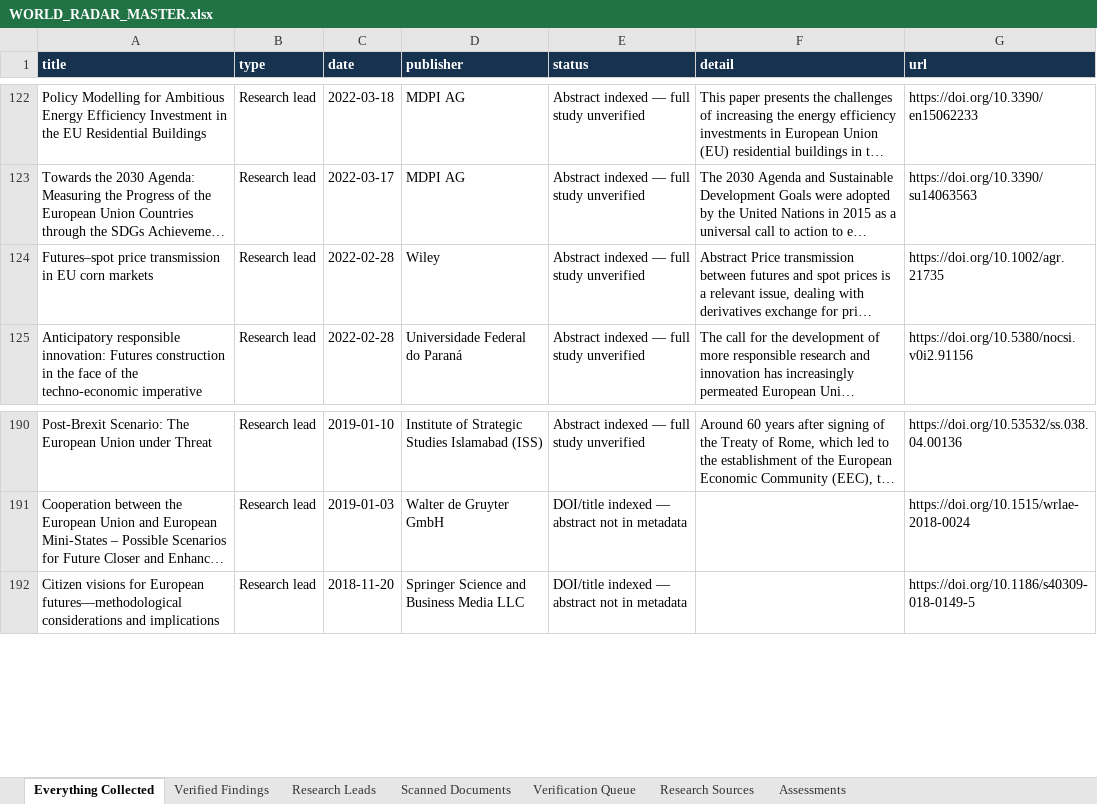
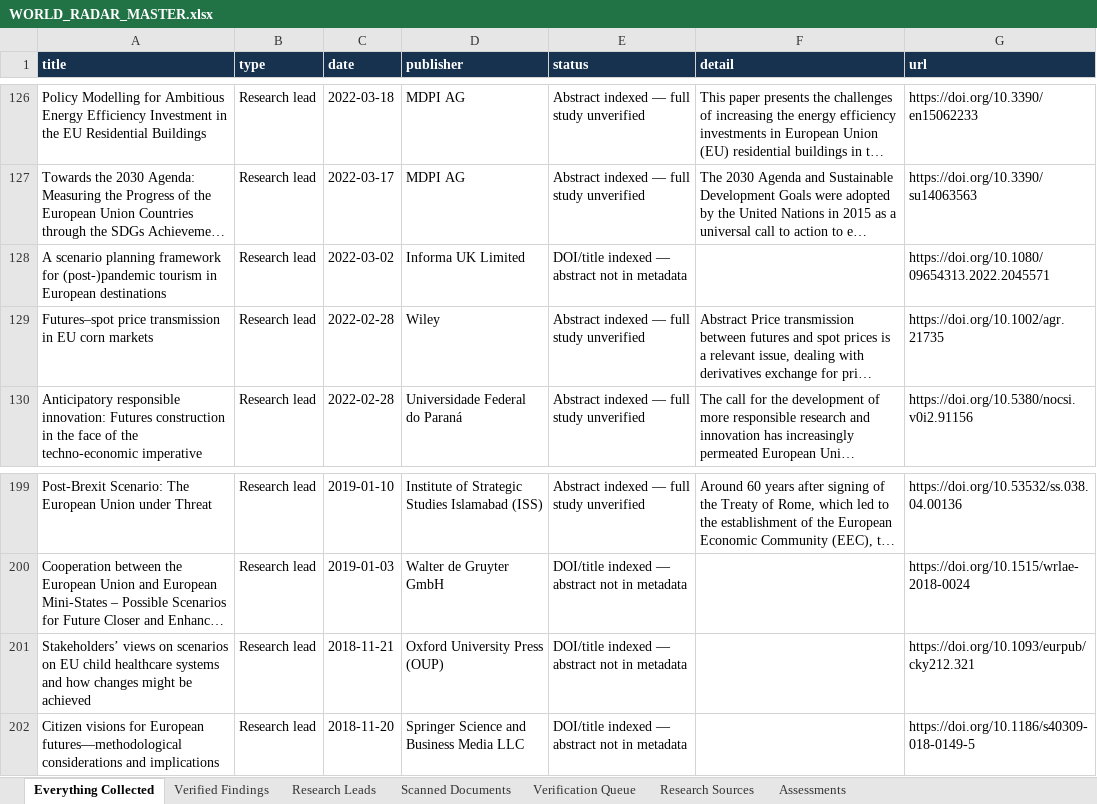
Before and after one commit to vevirm/world-radar, an Excel workbook: WORLD_RADAR_MASTER.xlsx, sheet Everything Collected, drawn as a sheet; only a part is shown, gaps mark what is left out; long unchanged cells end in …; values as stored, in another font and other column widths than the file's, no borders; the diff covers the shown part only; the diff names each change by its address in the sheet, - before the commit and + after, or states it on an @@ line.

Commit message:
European Foresight Radar: advance source rotation and verified findings

```diff
--- a/WORLD_RADAR_MASTER.xlsx (sheet Everything Collected)
+++ b/WORLD_RADAR_MASTER.xlsx (sheet Everything Collected)
+row 128: A scenario planning framework for (post-)pandemic tourism in European destinations | Research lead | 2022-03-02 | Informa UK Limited | DOI/title indexed — abstract not in metadata |  | https://doi.org/10.1080/09654313.2022.2045571
+row 201: Stakeholders’ views on scenarios on EU child healthcare systems and how changes might be achieved | Research lead | 2018-11-21 | Oxford University Press (OUP) | DOI/title indexed — abstract not in metadata |  | https://doi.org/10.1093/eurpub/cky212.321
```
Also changed, not shown: 8 added rows elsewhere in this sheet, sheet Research Leads, sheet Scanned Documents, 2 other files.
